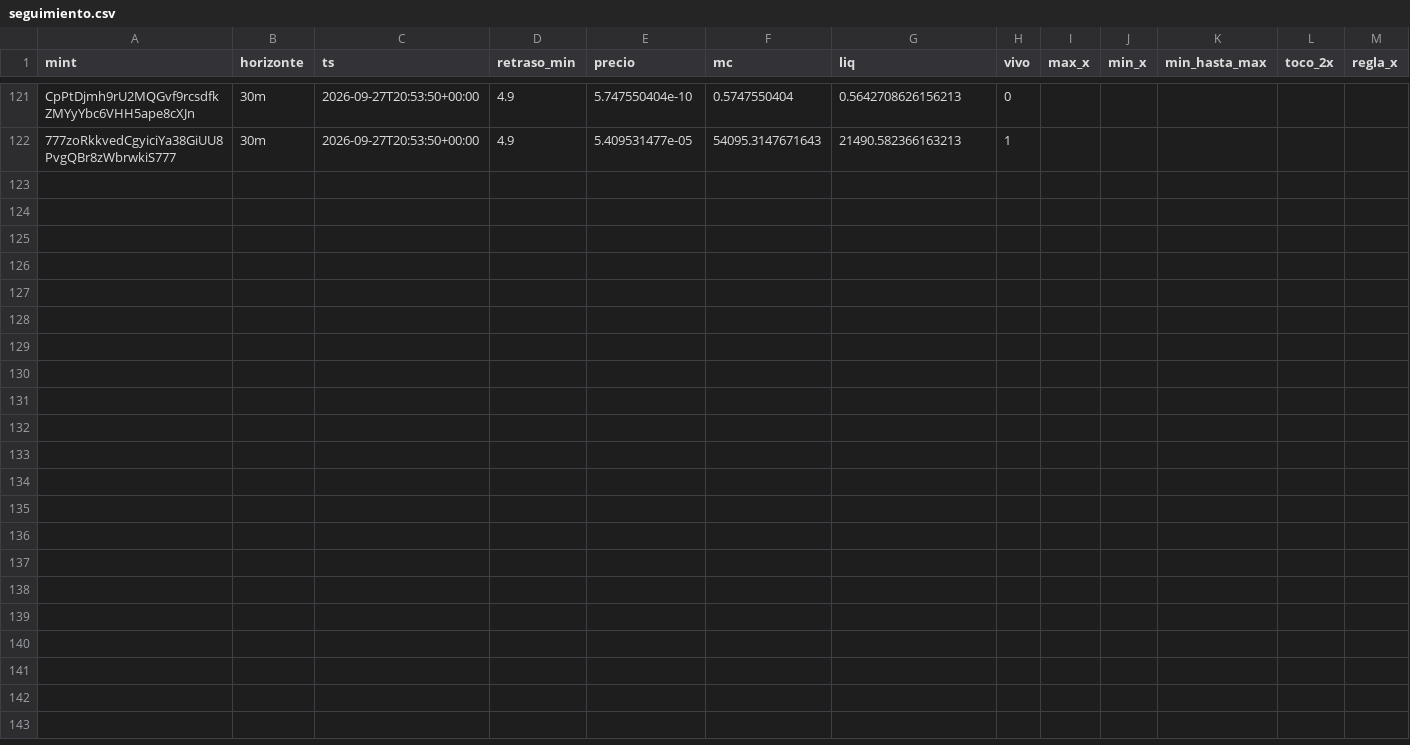
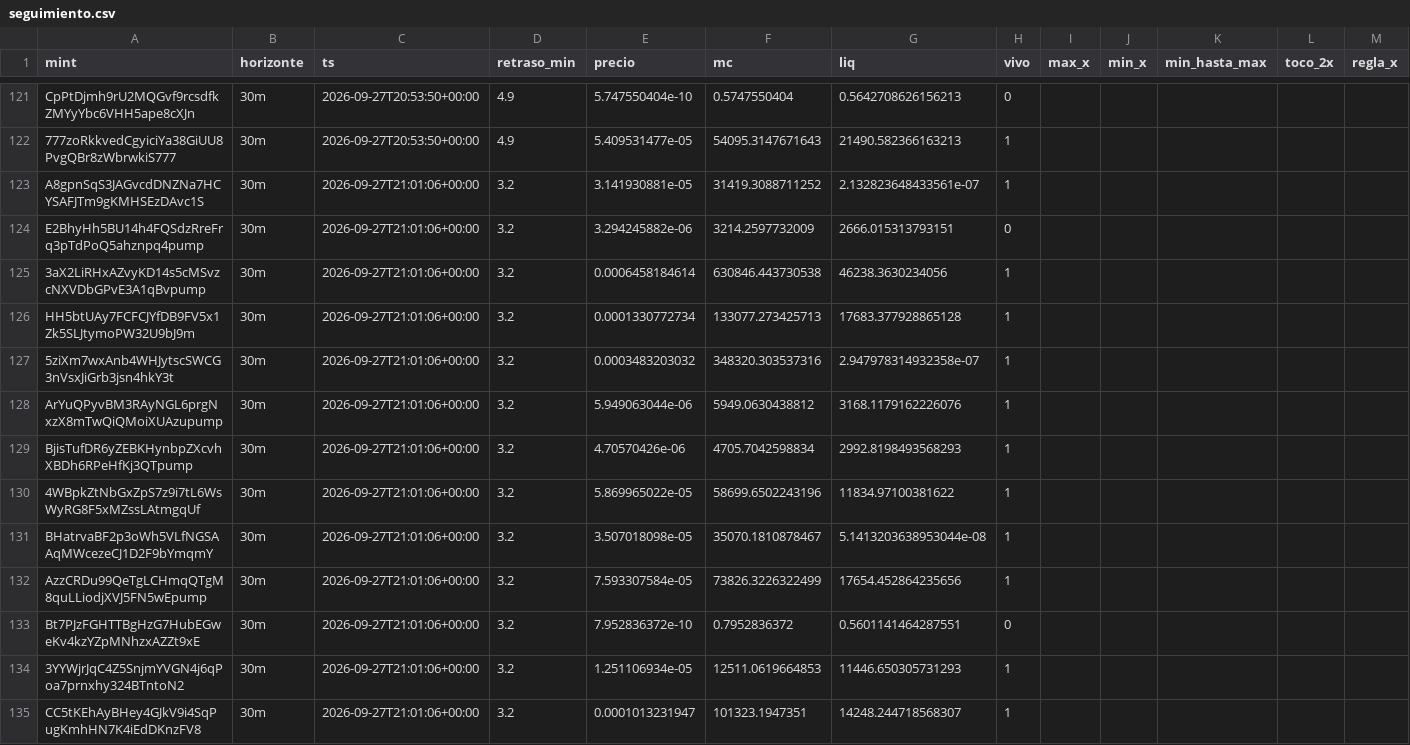
Before and after one commit to eriphelo15/An-lisis-cuantitativo, a CSV file: seguimiento.csv, drawn as a sheet; only a part is shown, gaps mark what is left out; rows hold the shown columns only; the diff names each change by its address in the sheet, - before the commit and + after, or states it on an @@ line.

```diff
--- a/seguimiento.csv
+++ b/seguimiento.csv
+row 123: A8gpnSqS3JAGvcdDNZNa7HCYSAFJTm9gKMHSEzDAvc1S | 30m | 2026-09-27T21:01:06+00:00 | 3.2 | 3.141930881e-05 | 31419.3088711252 | 2.132823648433561e-07 | 1
+row 124: E2BhyHh5BU14h4FQSdzRreFrq3pTdPoQ5ahznpq4pump | 30m | 2026-09-27T21:01:06+00:00 | 3.2 | 3.294245882e-06 | 3214.2597732009 | 2666.015313793151 | 0
+row 125: 3aX2LiRHxAZvyKD14s5cMSvzcNXVDbGPvE3A1qBvpump | 30m | 2026-09-27T21:01:06+00:00 | 3.2 | 0.0006458184614 | 630846.443730538 | 46238.3630234056 | 1
+row 126: HH5btUAy7FCFCJYfDB9FV5x1Zk5SLJtymoPW32U9bJ9m | 30m | 2026-09-27T21:01:06+00:00 | 3.2 | 0.0001330772734 | 133077.273425713 | 17683.377928865128 | 1
+row 127: 5ziXm7wxAnb4WHJytscSWCG3nVsxJiGrb3jsn4hkY3t | 30m | 2026-09-27T21:01:06+00:00 | 3.2 | 0.0003483203032 | 348320.303537316 | 2.947978314932358e-07 | 1
+row 128: ArYuQPyvBM3RAyNGL6prgNxzX8mTwQiQMoiXUAzupump | 30m | 2026-09-27T21:01:06+00:00 | 3.2 | 5.949063044e-06 | 5949.0630438812 | 3168.1179162226076 | 1
+row 129: BjisTufDR6yZEBKHynbpZXcvhXBDh6RPeHfKj3QTpump | 30m | 2026-09-27T21:01:06+00:00 | 3.2 | 4.70570426e-06 | 4705.7042598834 | 2992.8198493568293 | 1
+row 130: 4WBpkZtNbGxZpS7z9i7tL6WsWyRG8F5xMZssLAtmgqUf | 30m | 2026-09-27T21:01:06+00:00 | 3.2 | 5.869965022e-05 | 58699.6502243196 | 11834.97100381622 | 1
+row 131: BHatrvaBF2p3oWh5VLfNGSAAqMWcezeCJ1D2F9bYmqmY | 30m | 2026-09-27T21:01:06+00:00 | 3.2 | 3.507018098e-05 | 35070.1810878467 | 5.1413203638953044e-08 | 1
+row 132: AzzCRDu99QeTgLCHmqQTgM8quLLiodjXVJ5FN5wEpump | 30m | 2026-09-27T21:01:06+00:00 | 3.2 | 7.593307584e-05 | 73826.3226322499 | 17654.452864235656 | 1
+row 133: Bt7PJzFGHTTBgHzG7HubEGweKv4kzYZpMNhzxAZZt9xE | 30m | 2026-09-27T21:01:06+00:00 | 3.2 | 7.952836372e-10 | 0.7952836372 | 0.5601141464287551 | 0
+row 134: 3YYWjrJqC4Z5SnjmYVGN4j6qPoa7prnxhy324BTntoN2 | 30m | 2026-09-27T21:01:06+00:00 | 3.2 | 1.251106934e-05 | 12511.0619664853 | 11446.650305731293 | 1
+row 135: CC5tKEhAyBHey4GJkV9i4SqPugKmhHN7K4iEdDKnzFV8 | 30m | 2026-09-27T21:01:06+00:00 | 3.2 | 0.0001013231947 | 101323.1947351 | 14248.244718568307 | 1
```
Also changed, not shown: 3 other files.
